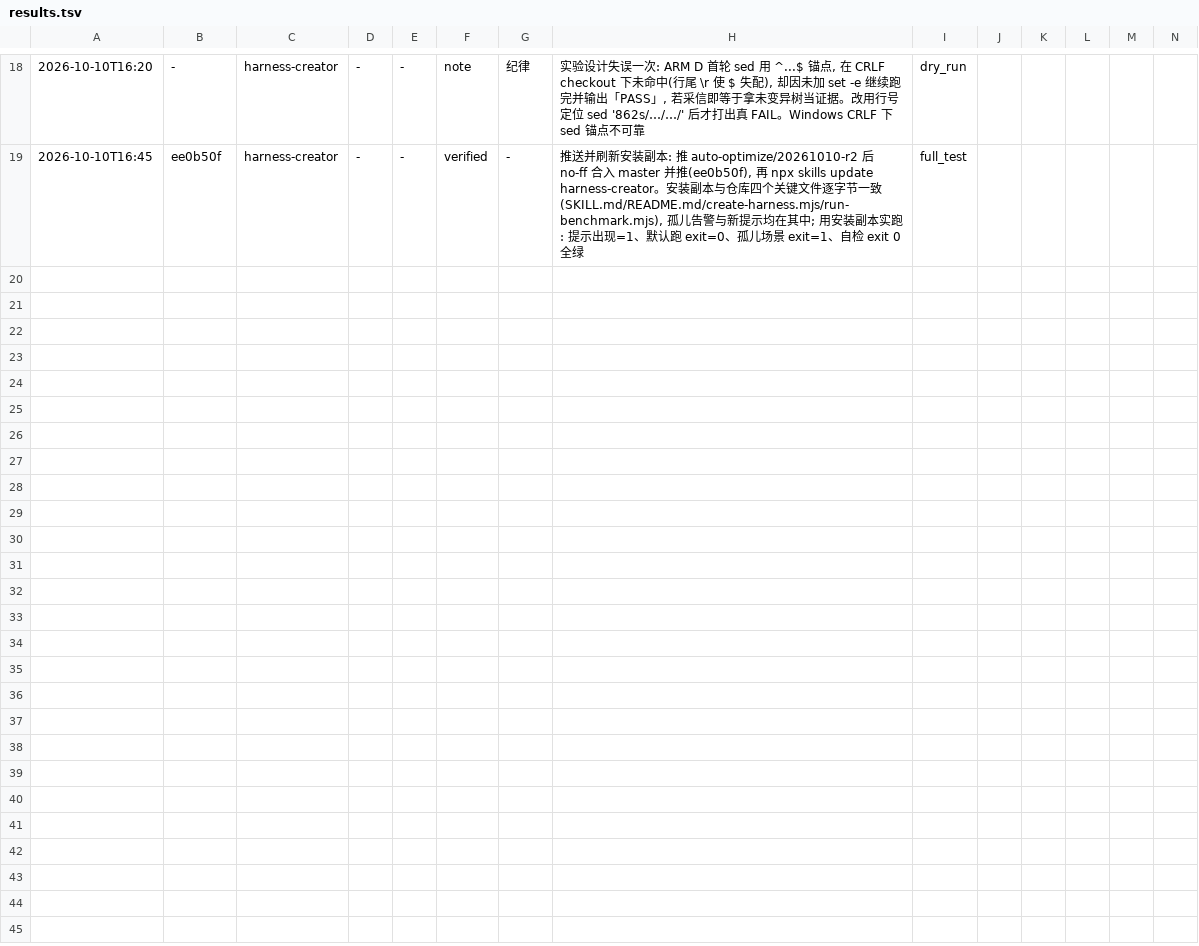
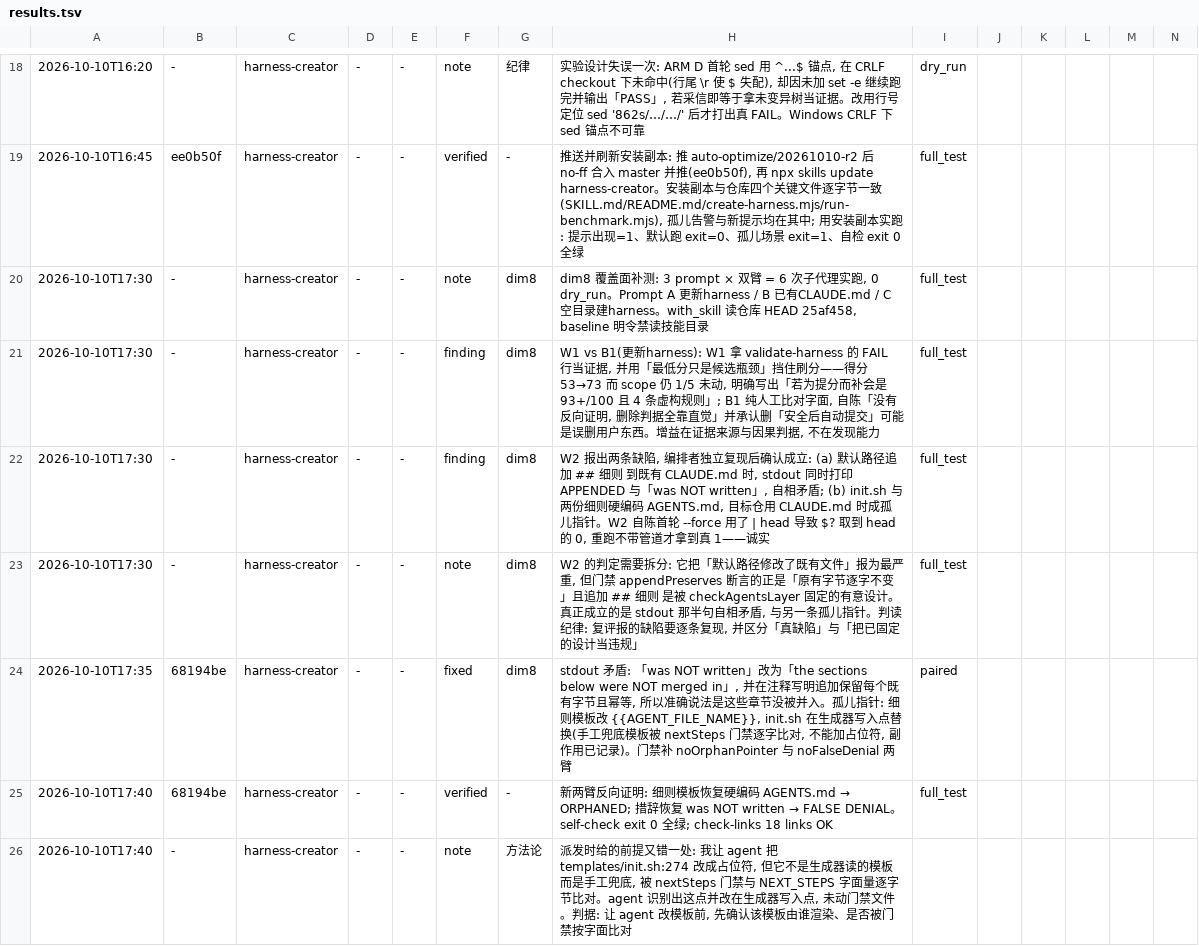
Before and after one commit to meisijiya/harness-creator, a TSV file: evals/darwin-20261010-r2/results.tsv, drawn as a sheet; only a part is shown, gaps mark what is left out; rows hold the shown columns only; the diff names each change by its address in the sheet, - before the commit and + after, or states it on an @@ line.

Commit message:
chore(darwin): 记录 dim8 双臂实测结果与两条修复

```diff
--- a/evals/darwin-20261010-r2/results.tsv
+++ b/evals/darwin-20261010-r2/results.tsv
+row 20: 2026-10-10T17:30 | - | harness-creator | - | - | note | dim8 | dim8 覆盖面补测: 3 prompt × 双臂 = 6 次子代理实跑, 0 dry_run。Prompt A 更新harness / B 已有CLAUDE.md / C 空目录建harness。with_skill 读仓库 HEAD 25af458, baseline 明令禁读技能目录 | full_test
+row 21: 2026-10-10T17:30 | - | harness-creator | - | - | finding | dim8 | W1 vs B1(更新harness): W1 拿 validate-harness 的 FAIL 行当证据, 并用「最低分只是候选瓶颈」挡住刷分——得分 53→73 而 scope 仍 1/5 未动, 明确写出「若为提分而补会是 93+/100 且 4 条虚构规则」; B1 纯人工比对字面, 自陈「没有反向证明, 删除判据全靠直觉」并承认删「安全后自动提交」可能是误删用户东西。增益在证据来源与因果判据, 不在发现能力 | full_test
+row 22: 2026-10-10T17:30 | - | harness-creator | - | - | finding | dim8 | W2 报出两条缺陷, 编排者独立复现后确认成立: (a) 默认路径追加 ## 细则 到既有 CLAUDE.md 时, stdout 同时打印 APPENDED 与「was NOT written」, 自相矛盾; (b) init.sh 与两份细则硬编码 AGENTS.md, 目标仓用 CLAUDE.md 时成孤儿指针。W2 自陈首轮 --force 用了 | head 导致 $? 取到 head 的 0, 重跑不带管道才拿到真 1——诚实 | full_test
+row 23: 2026-10-10T17:30 | - | harness-creator | - | - | note | dim8 | W2 的判定需要拆分: 它把「默认路径修改了既有文件」报为最严重, 但门禁 appendPreserves 断言的正是「原有字节逐字不变」且追加 ## 细则 是被 checkAgentsLayer 固定的有意设计。真正成立的是 stdout 那半句自相矛盾, 与另一条孤儿指针。判读纪律: 复评报的缺陷要逐条复现, 并区分「真缺陷」与「把已固定的设计当违规」 | full_test
+row 24: 2026-10-10T17:35 | 68194be | harness-creator | - | - | fixed | dim8 | stdout 矛盾: 「was NOT written」改为「the sections below were NOT merged in」, 并在注释写明追加保留每个既有字节且幂等, 所以准确说法是这些章节没被并入。孤儿指针: 细则模板改 {{AGENT_FILE_NAME}}, init.sh 在生成器写入点替换(手工兜底模板被 nextSteps 门禁逐字比对, 不能加占位符, 副作用已记录)。门禁补 noOrphanPointer 与 noFalseDenial 两臂 | paired
+row 25: 2026-10-10T17:40 | 68194be | harness-creator | - | - | verified | - | 新两臂反向证明: 细则模板恢复硬编码 AGENTS.md → ORPHANED; 措辞恢复 was NOT written → FALSE DENIAL。self-check exit 0 全绿; check-links 18 links OK | full_test
+row 26: 2026-10-10T17:40 | - | harness-creator | - | - | note | 方法论 | 派发时给的前提又错一处: 我让 agent 把 templates/init.sh:274 改成占位符, 但它不是生成器读的模板而是手工兜底, 被 nextSteps 门禁与 NEXT_STEPS 字面量逐字节比对。agent 识别出这点并改在生成器写入点, 未动门禁文件。判据: 让 agent 改模板前, 先确认该模板由谁渲染、是否被门禁按字面比对
```
